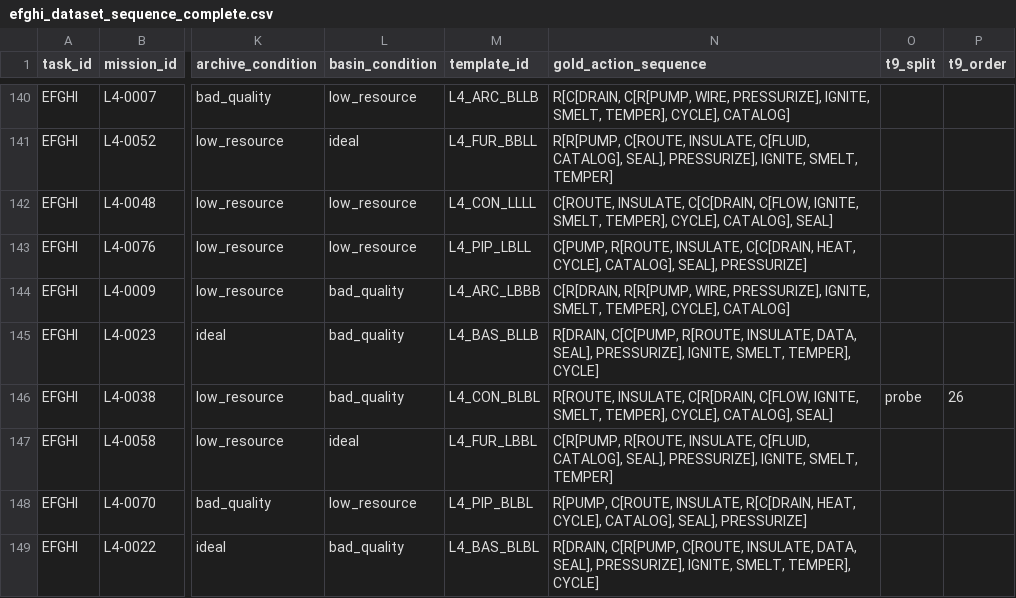
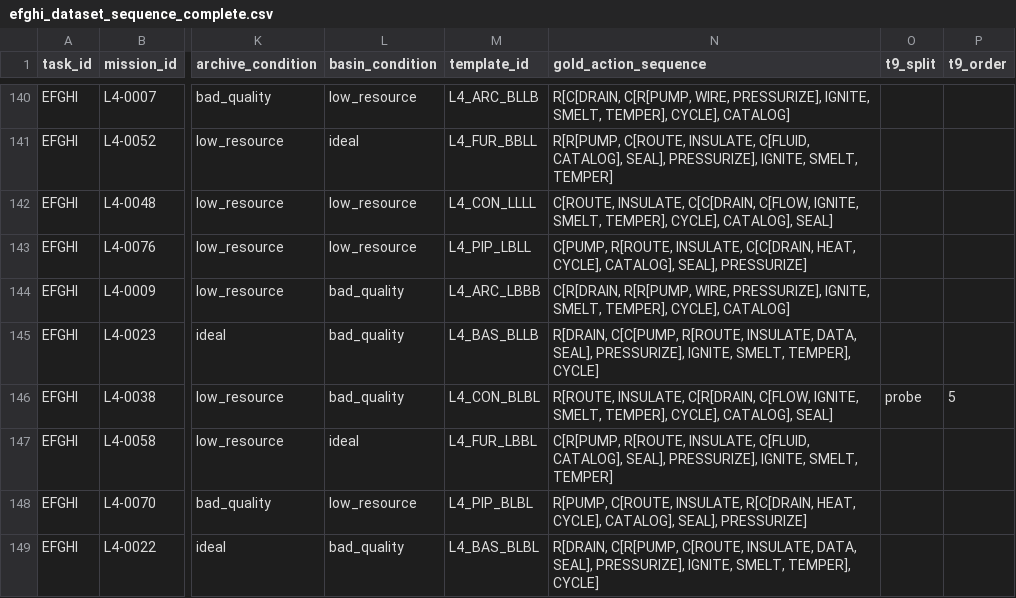
Before and after one commit to haesoo-park/gcsg-benchmark, a CSV file: common/data/efghi_dataset_sequence_complete.csv, drawn as a sheet; only a part is shown, gaps mark what is left out; the diff covers the shown part only; the diff names each change by its address in the sheet, - before the commit and + after, or states it on an @@ line.

```diff
--- a/common/data/efghi_dataset_sequence_complete.csv
+++ b/common/data/efghi_dataset_sequence_complete.csv
-P146 (t9_order): 26
+P146 (t9_order): 5
```
Also changed, not shown: 33 edited cells elsewhere in this file, common/data/dataset_state_complete.csv, 1 other file.
